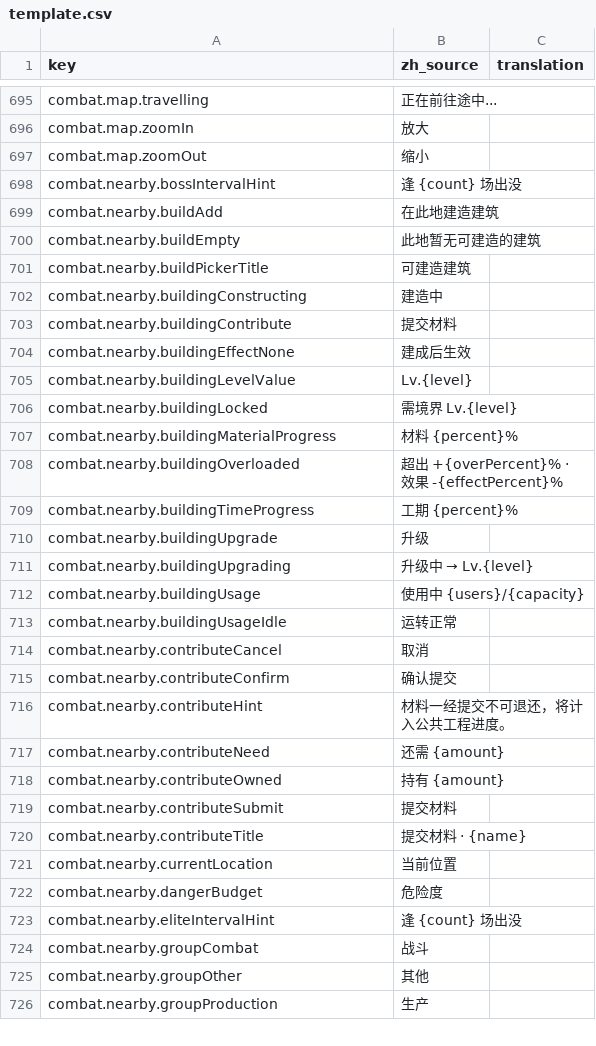
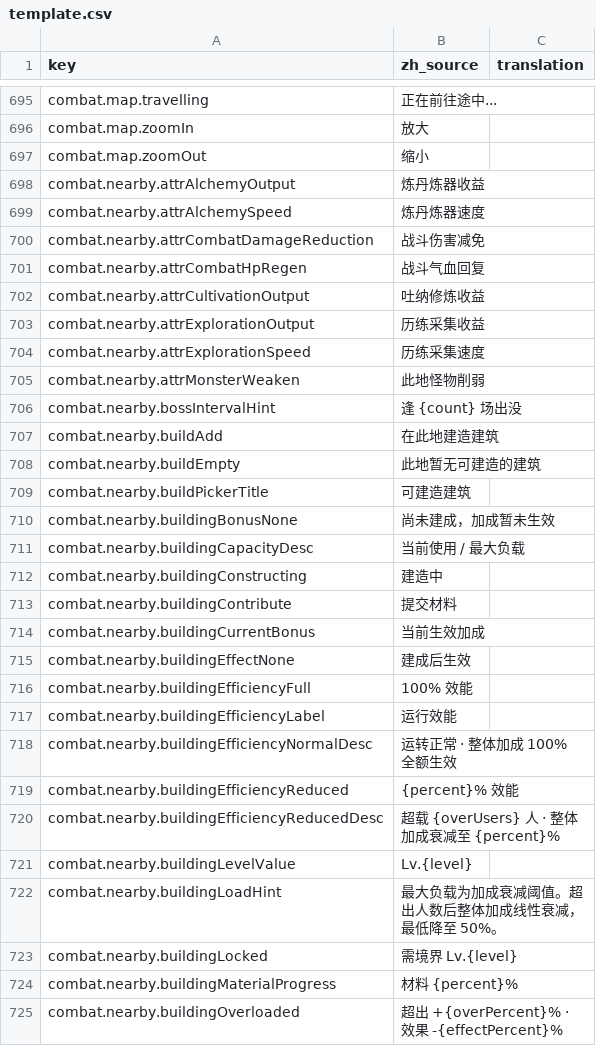
Before and after one commit to fruktoguo/daohua, a CSV file: frontend/public/locales/template.csv, drawn as a sheet; only a part is shown, gaps mark what is left out; the shorter side is filled out with more unchanged rows; the diff covers the shown part only; the diff names each change by its address in the sheet, - before the commit and + after, or states it on an @@ line.

```diff
--- a/frontend/public/locales/template.csv
+++ b/frontend/public/locales/template.csv
+row 698: combat.nearby.attrAlchemyOutput | 炼丹炼器收益
+row 699: combat.nearby.attrAlchemySpeed | 炼丹炼器速度
+row 700: combat.nearby.attrCombatDamageReduction | 战斗伤害减免
+row 701: combat.nearby.attrCombatHpRegen | 战斗气血回复
+row 702: combat.nearby.attrCultivationOutput | 吐纳修炼收益
+row 703: combat.nearby.attrExplorationOutput | 历练采集收益
+row 704: combat.nearby.attrExplorationSpeed | 历练采集速度
+row 705: combat.nearby.attrMonsterWeaken | 此地怪物削弱
+row 710: combat.nearby.buildingBonusNone | 尚未建成，加成暂未生效
+row 711: combat.nearby.buildingCapacityDesc | 当前使用 / 最大负载
+row 714: combat.nearby.buildingCurrentBonus | 当前生效加成
+row 716: combat.nearby.buildingEfficiencyFull | 100% 效能
+row 717: combat.nearby.buildingEfficiencyLabel | 运行效能
+row 718: combat.nearby.buildingEfficiencyNormalDesc | 运转正常 · 整体加成 100% 全额生效
+row 719: combat.nearby.buildingEfficiencyReduced | {percent}% 效能
+row 720: combat.nearby.buildingEfficiencyReducedDesc | 超载 {overUsers} 人 · 整体加成衰减至 {percent}%
+row 722: combat.nearby.buildingLoadHint | 最大负载为加成衰减阈值。超出人数后整体加成线性衰减，最低降至 50%。
```
Also changed, not shown: 3 added rows elsewhere in this file, 20 other files.
